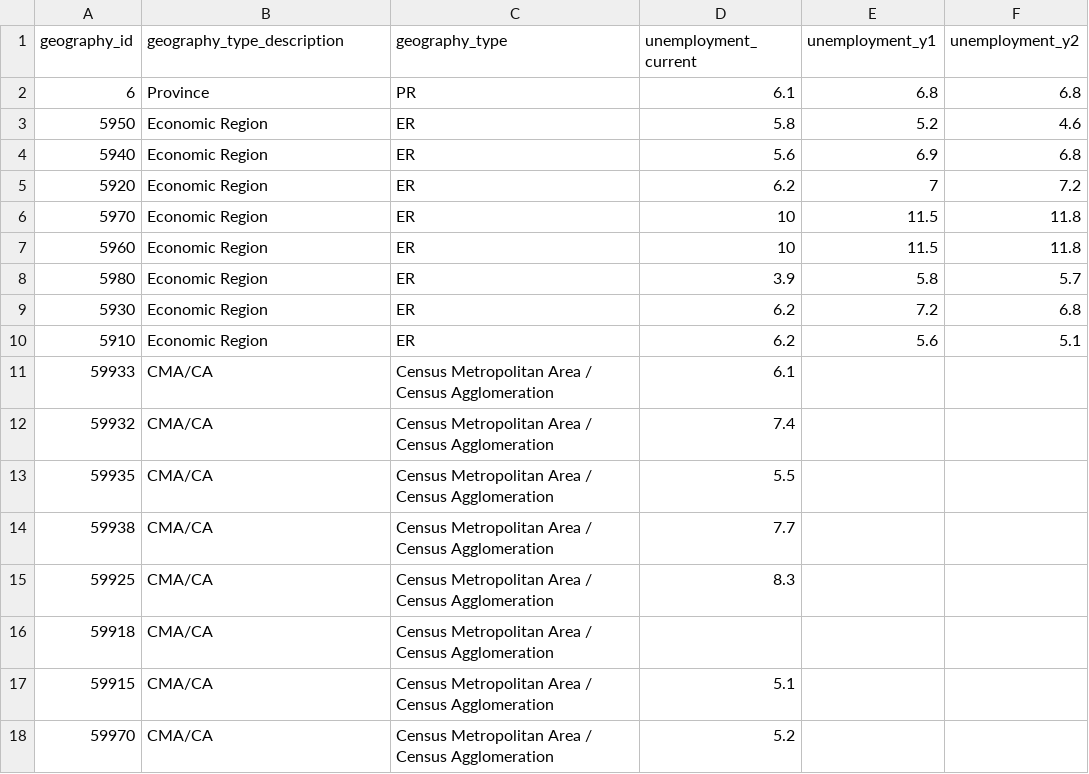
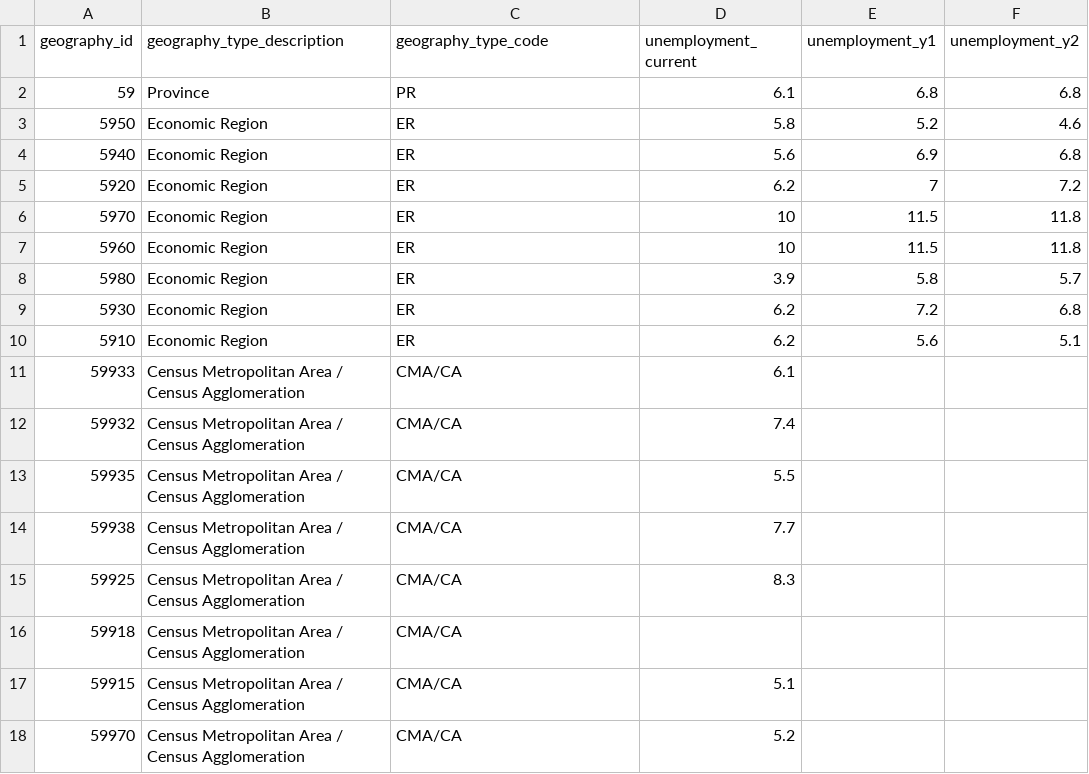
Before and after one commit to smnorris/mit_onetool_data, a CSV file: dissdata/data/LabourMarket/unemployment.csv, drawn as a sheet.

Commit message:
fixed geography type mixup in unemployment

```diff
--- a/dissdata/data/LabourMarket/unemployment.csv
+++ b/dissdata/data/LabourMarket/unemployment.csv
@@ -1,3 +1,3 @@
-geography_id,geography_type_description,geography_type,unemployment_current,unemployment_y1,unemployment_y2
-6,Province,PR,6.1,6.8,6.8
+geography_id,geography_type_description,geography_type_code,unemployment_current,unemployment_y1,unemployment_y2
+59,Province,PR,6.1,6.8,6.8
 5950,Economic Region,ER,5.8,5.2,4.6
@@ -10,9 +10,9 @@ geography_id,geography_type_description,geography_type,unemployment_current,unem
 5910,Economic Region,ER,6.2,5.6,5.1
-59933,CMA/CA,Census Metropolitan Area / Census Agglomeration,6.1,,
-59932,CMA/CA,Census Metropolitan Area / Census Agglomeration,7.4,,
-59935,CMA/CA,Census Metropolitan Area / Census Agglomeration,5.5,,
-59938,CMA/CA,Census Metropolitan Area / Census Agglomeration,7.7,,
-59925,CMA/CA,Census Metropolitan Area / Census Agglomeration,8.3,,
-59918,CMA/CA,Census Metropolitan Area / Census Agglomeration,,,
-59915,CMA/CA,Census Metropolitan Area / Census Agglomeration,5.1,,
-59970,CMA/CA,Census Metropolitan Area / Census Agglomeration,5.2,,
+59933,Census Metropolitan Area / Census Agglomeration,CMA/CA,6.1,,
+59932,Census Metropolitan Area / Census Agglomeration,CMA/CA,7.4,,
+59935,Census Metropolitan Area / Census Agglomeration,CMA/CA,5.5,,
+59938,Census Metropolitan Area / Census Agglomeration,CMA/CA,7.7,,
+59925,Census Metropolitan Area / Census Agglomeration,CMA/CA,8.3,,
+59918,Census Metropolitan Area / Census Agglomeration,CMA/CA,,,
+59915,Census Metropolitan Area / Census Agglomeration,CMA/CA,5.1,,
+59970,Census Metropolitan Area / Census Agglomeration,CMA/CA,5.2,,
```
Also changed, not shown: dissdata/data/LabourMarket/unemployment_METADATA.csv.
